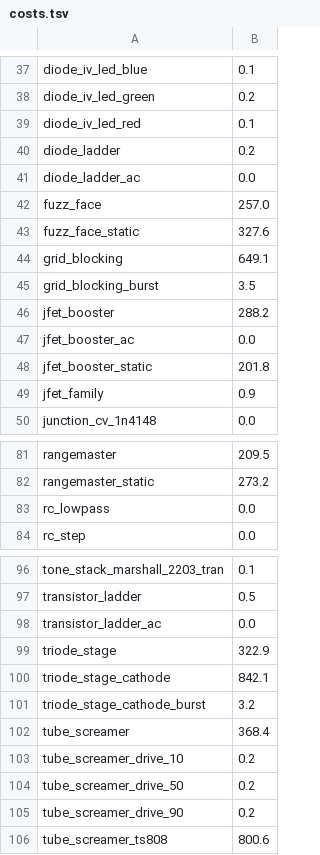
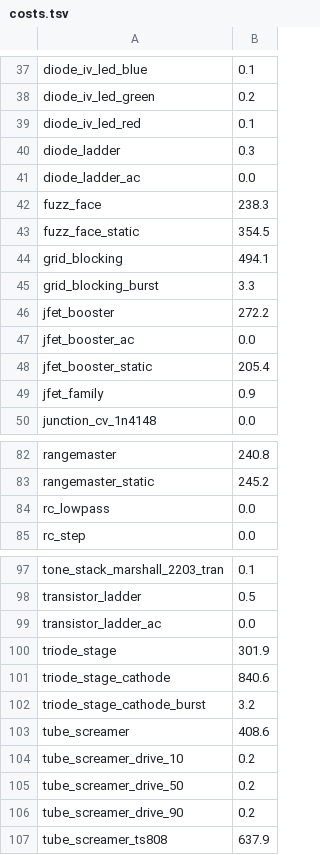
Before and after one commit to stave-dsp/stave, a TSV file: crates/stave-test/spice/costs.tsv, drawn as a sheet; only a part is shown, gaps mark what is left out; addresses are those after the commit; the diff covers the shown part only; the diff names each change by its address in the sheet, - before the commit and + after, or states it on an @@ line.

```diff
--- a/crates/stave-test/spice/costs.tsv
+++ b/crates/stave-test/spice/costs.tsv
-B40: 0.2
+B40: 0.3
-B42: 257.0
+B42: 238.3
-B43: 327.6
+B43: 354.5
-B44: 649.1
+B44: 494.1
-B45: 3.5
+B45: 3.3
-B46: 288.2
+B46: 272.2
-B48: 201.8
+B48: 205.4
-B82: 209.5
+B82: 240.8
-B83: 273.2
+B83: 245.2
-B100: 322.9
+B100: 301.9
-B101: 842.1
+B101: 840.6
-B103: 368.4
+B103: 408.6
-B107: 800.6
+B107: 637.9
```
Also changed, not shown: 1 added row and 31 edited cells elsewhere in this file, 1 other file.
